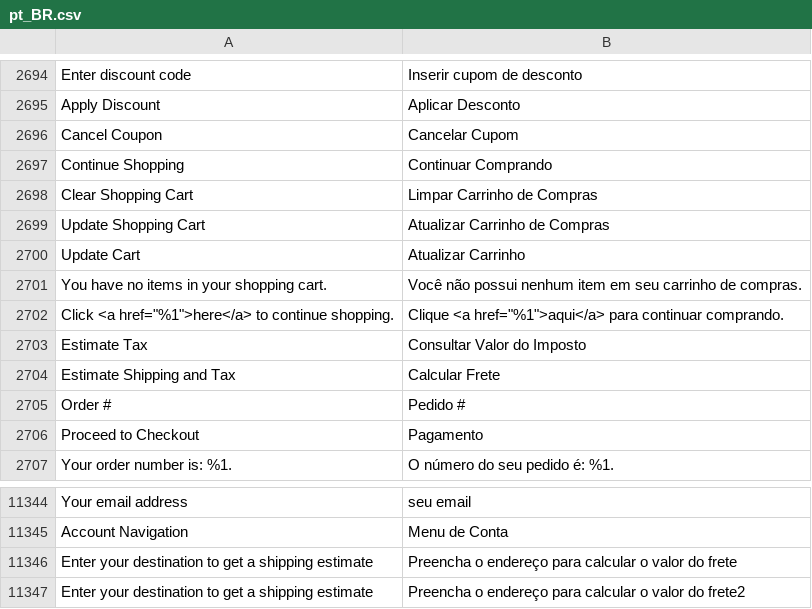
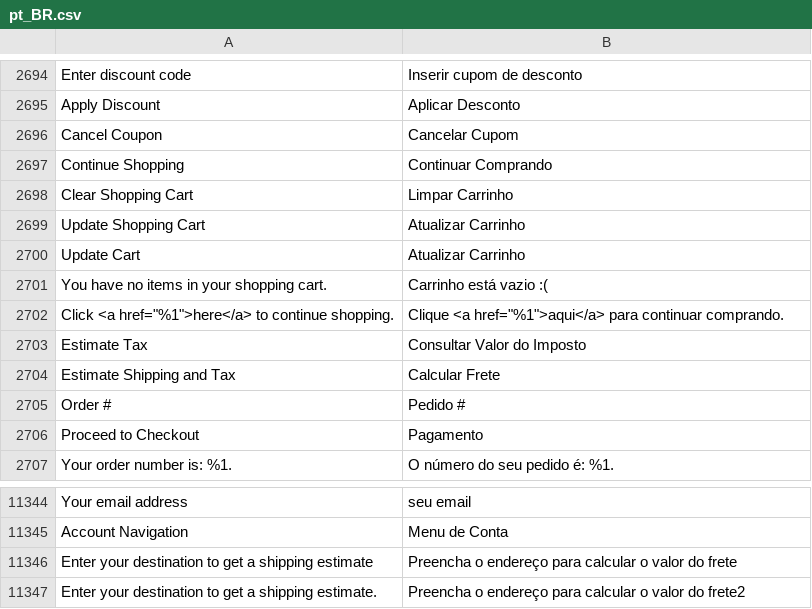
Before and after one commit to septebr/traducao_magento2_pt_br, a CSV file: pt_BR.csv, drawn as a sheet; only a part is shown, gaps mark what is left out; the diff names each change by its address in the sheet, - before the commit and + after, or states it on an @@ line.

```diff
--- a/pt_BR.csv
+++ b/pt_BR.csv
-B2698: Limpar Carrinho de Compras
+B2698: Limpar Carrinho
-B2699: Atualizar Carrinho de Compras
+B2699: Atualizar Carrinho
-B2701: Você não possui nenhum item em seu carrinho de compras.
+B2701: Carrinho está vazio :(
-A11347: …a shipping estimate
+A11347: …a shipping estimate.
```
